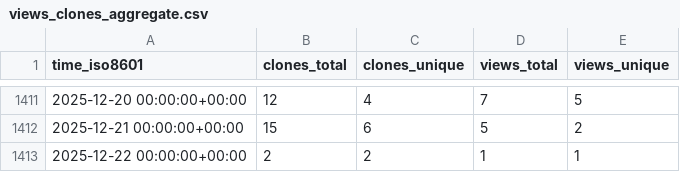
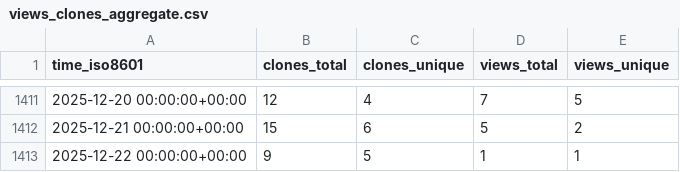
Before and after one commit to pcl1350306170/edukidgame, a CSV file: timmalich/edukiz/ghrs-data/views_clones_aggregate.csv, drawn as a sheet; only a part is shown, gaps mark what is left out.

```diff
--- a/timmalich/edukiz/ghrs-data/views_clones_aggregate.csv
+++ b/timmalich/edukiz/ghrs-data/views_clones_aggregate.csv
@@ -1412,2 +1412,2 @@ time_iso8601,clones_total,clones_unique,views_total,views_unique
 2025-12-21 00:00:00+00:00,15,6,5,2
-2025-12-22 00:00:00+00:00,2,2,1,1
+2025-12-22 00:00:00+00:00,9,5,1,1
```
Also changed, not shown: 1 other file.
